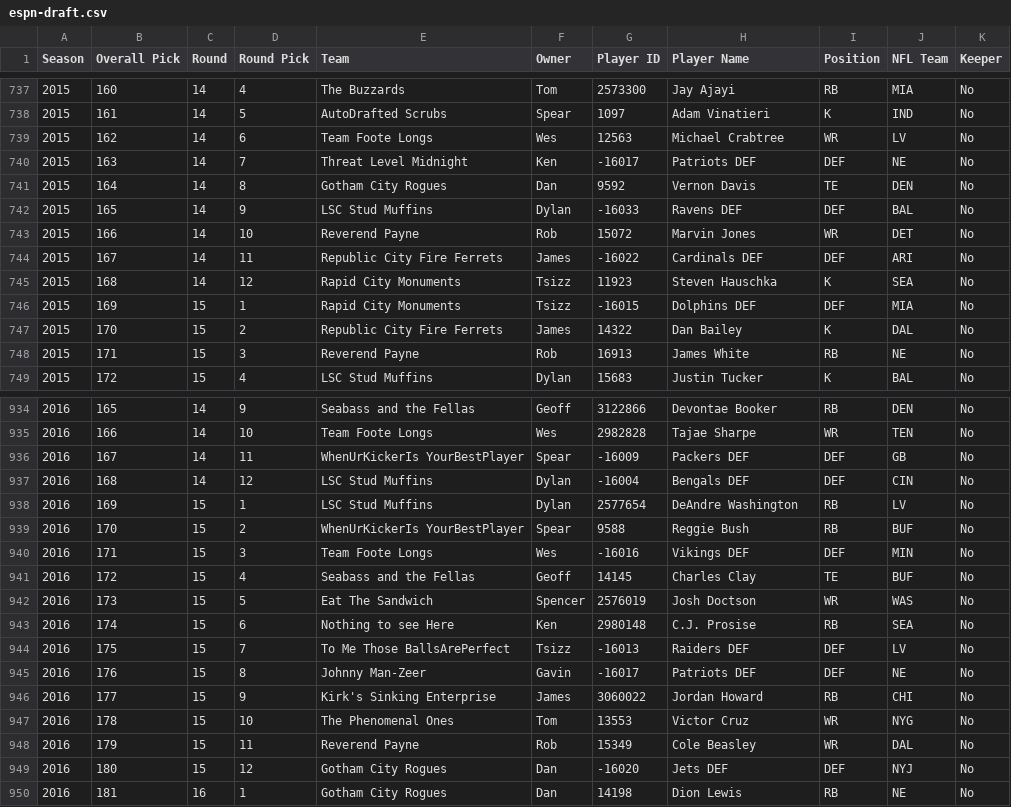
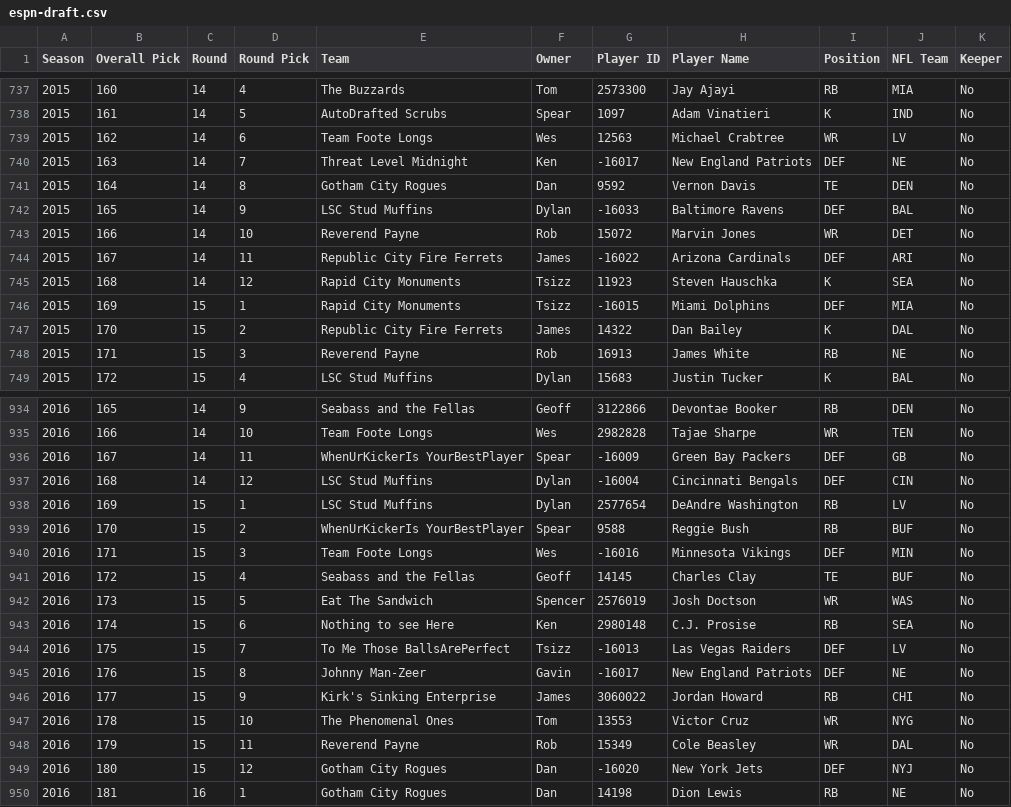
Before and after one commit to dfoote1021/UFC-Fantasy-Football-League-History, a CSV file: assets/data/espn-draft.csv, drawn as a sheet; only a part is shown, gaps mark what is left out; the diff covers the shown part only.

```diff
--- a/assets/data/espn-draft.csv
+++ b/assets/data/espn-draft.csv
@@ -739,9 +739,9 @@ Season,Overall Pick,Round,Round Pick,Team,Owner,Player ID,Player Name,Position,N
 2015,162,14,6,Team Foote Longs,Wes,12563,Michael Crabtree,WR,LV,No
-2015,163,14,7,Threat Level Midnight,Ken,-16017,Patriots DEF,DEF,NE,No
+2015,163,14,7,Threat Level Midnight,Ken,-16017,New England Patriots,DEF,NE,No
 2015,164,14,8,Gotham City Rogues,Dan,9592,Vernon Davis,TE,DEN,No
-2015,165,14,9,LSC Stud Muffins,Dylan,-16033,Ravens DEF,DEF,BAL,No
+2015,165,14,9,LSC Stud Muffins,Dylan,-16033,Baltimore Ravens,DEF,BAL,No
 2015,166,14,10,Reverend Payne,Rob,15072,Marvin Jones,WR,DET,No
-2015,167,14,11,Republic City Fire Ferrets,James,-16022,Cardinals DEF,DEF,ARI,No
+2015,167,14,11,Republic City Fire Ferrets,James,-16022,Arizona Cardinals,DEF,ARI,No
 2015,168,14,12,Rapid City Monuments,Tsizz,11923,Steven Hauschka,K,SEA,No
-2015,169,15,1,Rapid City Monuments,Tsizz,-16015,Dolphins DEF,DEF,MIA,No
+2015,169,15,1,Rapid City Monuments,Tsizz,-16015,Miami Dolphins,DEF,MIA,No
 2015,170,15,2,Republic City Fire Ferrets,James,14322,Dan Bailey,K,DAL,No
@@ -935,7 +935,7 @@ Season,Overall Pick,Round,Round Pick,Team,Owner,Player ID,Player Name,Position,N
 2016,166,14,10,Team Foote Longs,Wes,2982828,Tajae Sharpe,WR,TEN,No
-2016,167,14,11,WhenUrKickerIs YourBestPlayer,Spear,-16009,Packers DEF,DEF,GB,No
-2016,168,14,12,LSC Stud Muffins,Dylan,-16004,Bengals DEF,DEF,CIN,No
+2016,167,14,11,WhenUrKickerIs YourBestPlayer,Spear,-16009,Green Bay Packers,DEF,GB,No
+2016,168,14,12,LSC Stud Muffins,Dylan,-16004,Cincinnati Bengals,DEF,CIN,No
 2016,169,15,1,LSC Stud Muffins,Dylan,2577654,DeAndre Washington,RB,LV,No
 2016,170,15,2,WhenUrKickerIs YourBestPlayer,Spear,9588,Reggie Bush,RB,BUF,No
-2016,171,15,3,Team Foote Longs,Wes,-16016,Vikings DEF,DEF,MIN,No
+2016,171,15,3,Team Foote Longs,Wes,-16016,Minnesota Vikings,DEF,MIN,No
 2016,172,15,4,Seabass and the Fellas,Geoff,14145,Charles Clay,TE,BUF,No
@@ -943,4 +943,4 @@ Season,Overall Pick,Round,Round Pick,Team,Owner,Player ID,Player Name,Position,N
 2016,174,15,6,Nothing to see Here,Ken,2980148,C.J. Prosise,RB,SEA,No
-2016,175,15,7,To Me Those BallsArePerfect,Tsizz,-16013,Raiders DEF,DEF,LV,No
-2016,176,15,8,Johnny Man-Zeer,Gavin,-16017,Patriots DEF,DEF,NE,No
+2016,175,15,7,To Me Those BallsArePerfect,Tsizz,-16013,Las Vegas Raiders,DEF,LV,No
+2016,176,15,8,Johnny Man-Zeer,Gavin,-16017,New England Patriots,DEF,NE,No
 2016,177,15,9,Kirk's Sinking Enterprise,James,3060022,Jordan Howard,RB,CHI,No
@@ -948,3 +948,3 @@ Season,Overall Pick,Round,Round Pick,Team,Owner,Player ID,Player Name,Position,N
 2016,179,15,11,Reverend Payne,Rob,15349,Cole Beasley,WR,DAL,No
-2016,180,15,12,Gotham City Rogues,Dan,-16020,Jets DEF,DEF,NYJ,No
+2016,180,15,12,Gotham City Rogues,Dan,-16020,New York Jets,DEF,NYJ,No
 2016,181,16,1,Gotham City Rogues,Dan,14198,Dion Lewis,RB,NE,No
```
Also changed, not shown: 113 edited cells elsewhere in this file.
